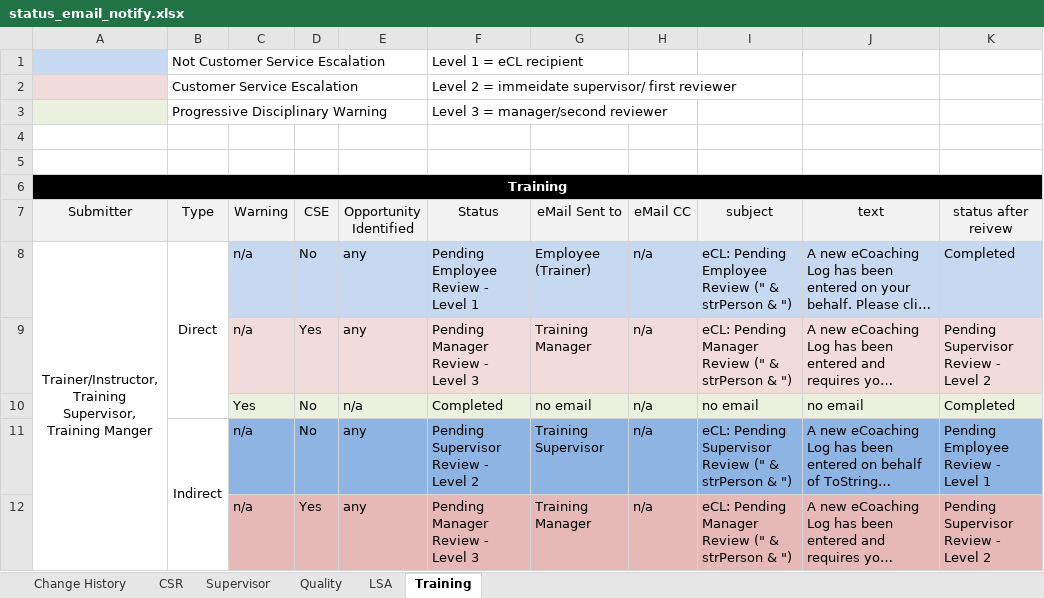
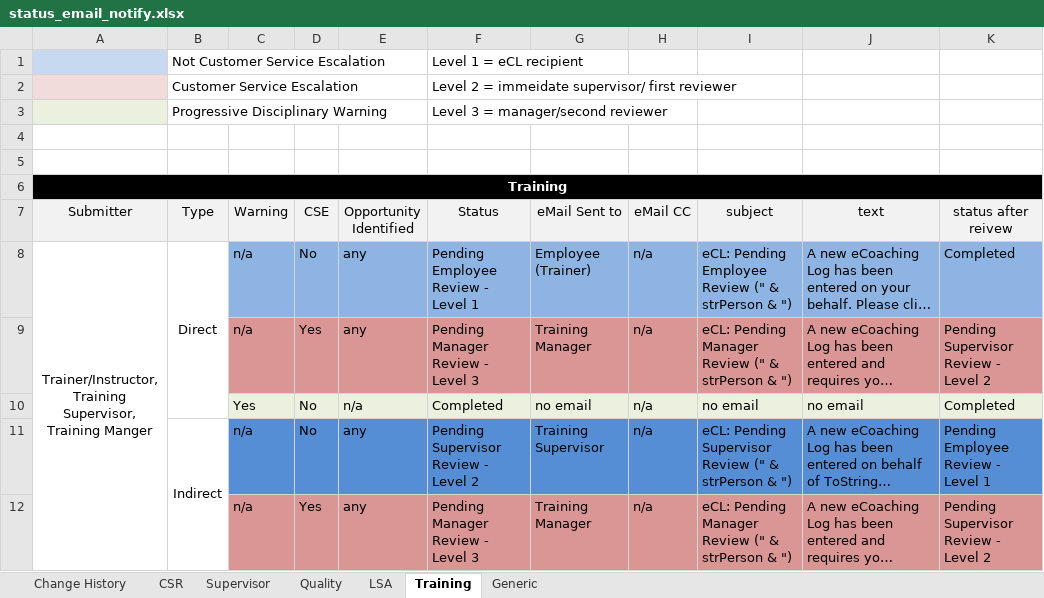
Before and after one commit to maximus-cco/eCoaching_V2_Bak, an Excel workbook: Requirements/status_email_notify.xlsx, sheet Training, drawn as a sheet; long unchanged cells end in …; values as stored, in another font and other column widths than the file's, no borders; the diff names each change by its address in the sheet, - before the commit and + after, or states it on an @@ line.

```diff
--- a/Requirements/status_email_notify.xlsx (sheet Training)
+++ b/Requirements/status_email_notify.xlsx (sheet Training)
+sheet tab: Generic
-C8:K8 fill: #C6D9F1
+C8:K8 fill: #8EB4E3
-C9:K9 fill: #F2DCDB
+C9:K9 fill: #D99694
-C11:K11 fill: #8EB4E3
+C11:K11 fill: #558ED5
-C12:K12 fill: #E6B9B8
+C12:K12 fill: #D99694
```
Also changed, not shown: sheet CSR, sheet Supervisor, sheet Quality, sheet LSA, sheet Change History, Requirements/Misc/ecl_test_job_steps.xlsx, 10 other files.
